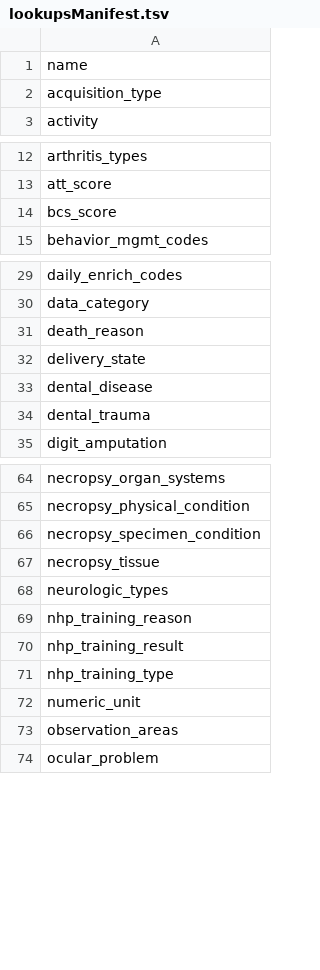
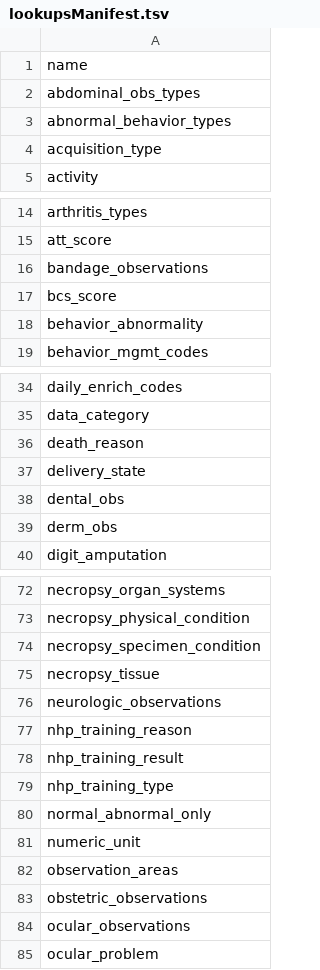
Before and after one commit to LabKey/nircEHRModules, a TSV file: nirc_ehr/resources/data/lookupsManifest.tsv, drawn as a sheet; only a part is shown, gaps mark what is left out; the diff covers the shown part only.

Commit message:
Clinical Observation updates. Display 'vetreview' column for clinremarks report. (#494)
* Update/add obs types lookup tsvs.
* Update observation_types.tsv.
* Updates to editable_lookups, lookup_sets, lookupsManifest, lookupsManifestTest.
* Update clinremarks report to display 'vetreview' column.
* Remove non-behavior obs types that are not relevant.
* Add behavior abnormality lookup.
* Test fixes
* Fix clin remarks filter
* Make clin remarks view overridable

---------

Co-authored-by: Marty Pradere <martyp@labkey.com>

```diff
--- a/nirc_ehr/resources/data/lookupsManifest.tsv
+++ b/nirc_ehr/resources/data/lookupsManifest.tsv
@@ -1,2 +1,4 @@
 name
+abdominal_obs_types
+abnormal_behavior_types
 acquisition_type
@@ -13,3 +15,5 @@ arthritis_types
 att_score
+bandage_observations
 bcs_score
+behavior_abnormality
 behavior_mgmt_codes
@@ -32,4 +37,4 @@ death_reason
 delivery_state
-dental_disease
-dental_trauma
+dental_obs
+derm_obs
 digit_amputation
@@ -67,3 +75,3 @@ necropsy_specimen_condition
 necropsy_tissue
-neurologic_types
+neurologic_observations
 nhp_training_reason
@@ -71,4 +79,7 @@ nhp_training_result
 nhp_training_type
+normal_abnormal_only
 numeric_unit
 observation_areas
+obstetric_observations
+ocular_observations
 ocular_problem
```
Also changed, not shown: 6 added rows and 2 edited cells elsewhere in this file, nirc_ehr/resources/data/editable_lookups.tsv, nirc_ehr/resources/data/lookup_sets.tsv, 48 other files.
